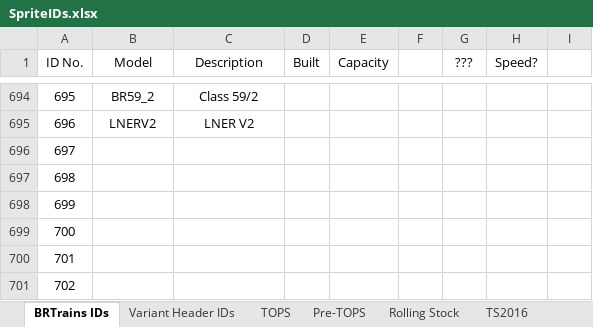
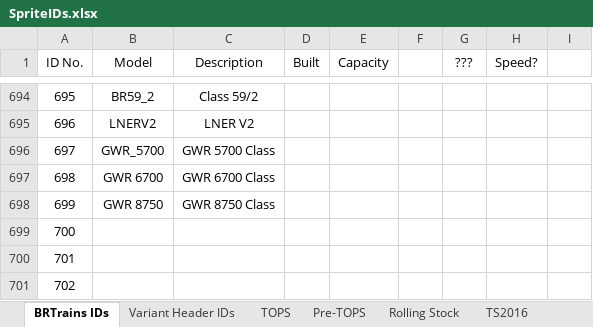
Before and after one commit to BRTrains/BRTrains2, an Excel workbook: docs/SpriteIDs.xlsx, sheet BRTrains IDs, drawn as a sheet; only a part is shown, gaps mark what is left out; values as stored, in another font and other column widths than the file's, no borders; the diff names each change by its address in the sheet, - before the commit and + after, or states it on an @@ line.

```diff
--- a/docs/SpriteIDs.xlsx (sheet BRTrains IDs)
+++ b/docs/SpriteIDs.xlsx (sheet BRTrains IDs)
-B696 (Model): (empty)
+B696 (Model): GWR_5700
-C696 (Description): (empty)
+C696 (Description): GWR 5700 Class
-B697 (Model): (empty)
+B697 (Model): GWR 6700
-C697 (Description): (empty)
+C697 (Description): GWR 6700 Class
-B698 (Model): (empty)
+B698 (Model): GWR 8750
-C698 (Description): (empty)
+C698 (Description): GWR 8750 Class
```
Also changed, not shown: sheet Variant Header IDs, 3 other files.
